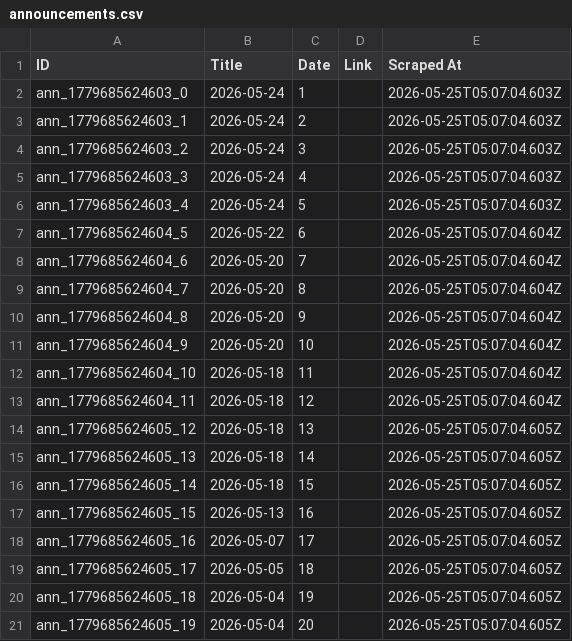
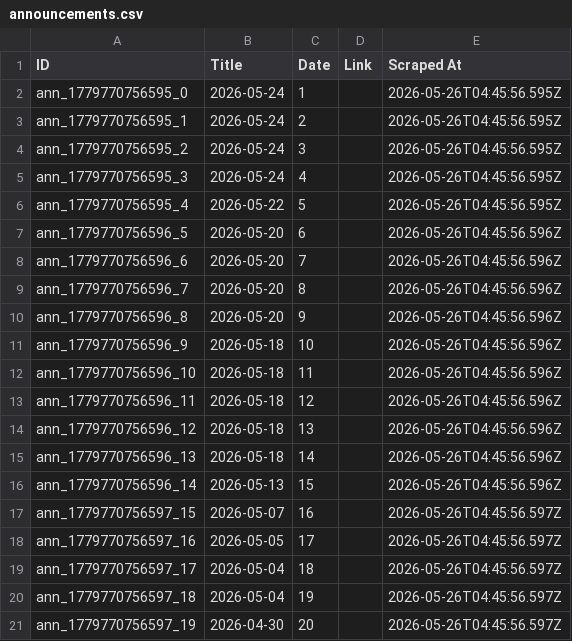
Before and after one commit to prometheus5863/form-g-aarsh, a CSV file: data/announcements.csv, drawn as a sheet.

```diff
--- a/data/announcements.csv
+++ b/data/announcements.csv
@@ -1,21 +1,21 @@
 ID,Title,Date,Link,Scraped At
-ann_1779685624603_0,2026-05-24,1,,2026-05-25T05:07:04.603Z
-ann_1779685624603_1,2026-05-24,2,,2026-05-25T05:07:04.603Z
-ann_1779685624603_2,2026-05-24,3,,2026-05-25T05:07:04.603Z
-ann_1779685624603_3,2026-05-24,4,,2026-05-25T05:07:04.603Z
-ann_1779685624603_4,2026-05-24,5,,2026-05-25T05:07:04.603Z
-ann_1779685624604_5,2026-05-22,6,,2026-05-25T05:07:04.604Z
-ann_1779685624604_6,2026-05-20,7,,2026-05-25T05:07:04.604Z
-ann_1779685624604_7,2026-05-20,8,,2026-05-25T05:07:04.604Z
-ann_1779685624604_8,2026-05-20,9,,2026-05-25T05:07:04.604Z
-ann_1779685624604_9,2026-05-20,10,,2026-05-25T05:07:04.604Z
-ann_1779685624604_10,2026-05-18,11,,2026-05-25T05:07:04.604Z
-ann_1779685624604_11,2026-05-18,12,,2026-05-25T05:07:04.604Z
-ann_1779685624605_12,2026-05-18,13,,2026-05-25T05:07:04.605Z
-ann_1779685624605_13,2026-05-18,14,,2026-05-25T05:07:04.605Z
-ann_1779685624605_14,2026-05-18,15,,2026-05-25T05:07:04.605Z
-ann_1779685624605_15,2026-05-13,16,,2026-05-25T05:07:04.605Z
-ann_1779685624605_16,2026-05-07,17,,2026-05-25T05:07:04.605Z
-ann_1779685624605_17,2026-05-05,18,,2026-05-25T05:07:04.605Z
-ann_1779685624605_18,2026-05-04,19,,2026-05-25T05:07:04.605Z
-ann_1779685624605_19,2026-05-04,20,,2026-05-25T05:07:04.605Z
+ann_1779770756595_0,2026-05-24,1,,2026-05-26T04:45:56.595Z
+ann_1779770756595_1,2026-05-24,2,,2026-05-26T04:45:56.595Z
+ann_1779770756595_2,2026-05-24,3,,2026-05-26T04:45:56.595Z
+ann_1779770756595_3,2026-05-24,4,,2026-05-26T04:45:56.595Z
+ann_1779770756595_4,2026-05-22,5,,2026-05-26T04:45:56.595Z
+ann_1779770756596_5,2026-05-20,6,,2026-05-26T04:45:56.596Z
+ann_1779770756596_6,2026-05-20,7,,2026-05-26T04:45:56.596Z
+ann_1779770756596_7,2026-05-20,8,,2026-05-26T04:45:56.596Z
+ann_1779770756596_8,2026-05-20,9,,2026-05-26T04:45:56.596Z
+ann_1779770756596_9,2026-05-18,10,,2026-05-26T04:45:56.596Z
+ann_1779770756596_10,2026-05-18,11,,2026-05-26T04:45:56.596Z
+ann_1779770756596_11,2026-05-18,12,,2026-05-26T04:45:56.596Z
+ann_1779770756596_12,2026-05-18,13,,2026-05-26T04:45:56.596Z
+ann_1779770756596_13,2026-05-18,14,,2026-05-26T04:45:56.596Z
+ann_1779770756596_14,2026-05-13,15,,2026-05-26T04:45:56.596Z
+ann_1779770756597_15,2026-05-07,16,,2026-05-26T04:45:56.597Z
+ann_1779770756597_16,2026-05-05,17,,2026-05-26T04:45:56.597Z
+ann_1779770756597_17,2026-05-04,18,,2026-05-26T04:45:56.597Z
+ann_1779770756597_18,2026-05-04,19,,2026-05-26T04:45:56.597Z
+ann_1779770756597_19,2026-04-30,20,,2026-05-26T04:45:56.597Z
```
Also changed, not shown: data/assignments.csv, data/public_announcements.csv.
